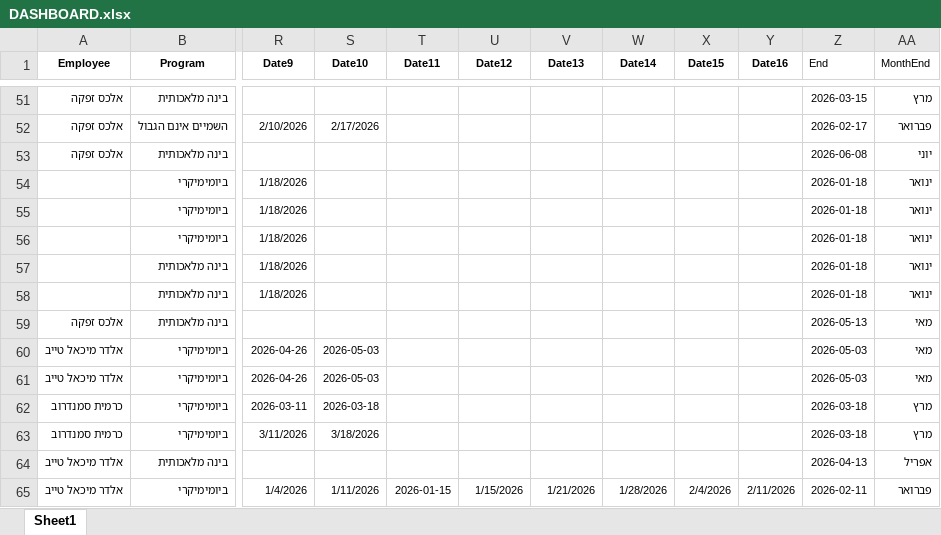
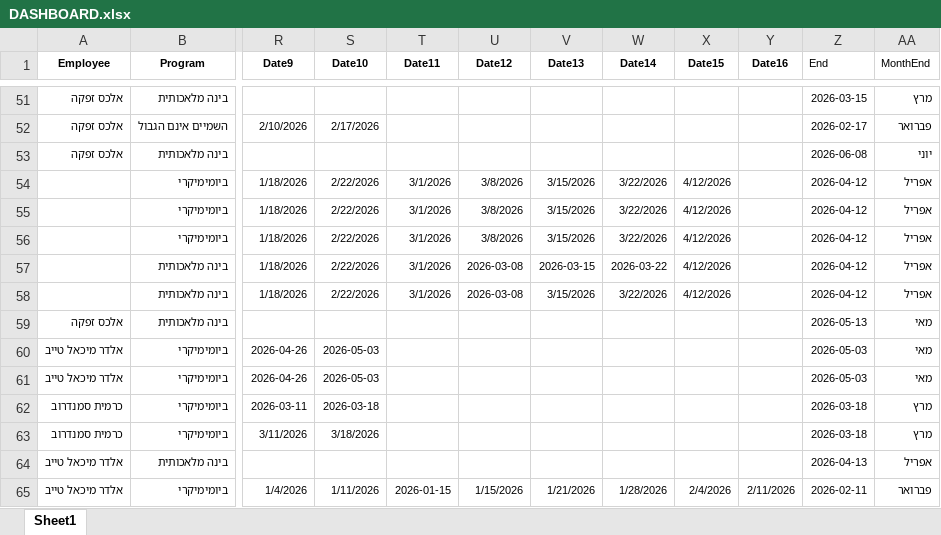
Before and after one commit to Taasiyeda2026/DASHBOARD2026, an Excel workbook: DASHBOARD.xlsx, sheet Sheet1, drawn as a sheet; only a part is shown, gaps mark what is left out; values as stored, in another font and other column widths than the file's, no borders; the diff names each change by its address in the sheet, - before the commit and + after, or states it on an @@ line.

Commit message:
Add files via upload

```diff
--- a/DASHBOARD.xlsx (sheet Sheet1)
+++ b/DASHBOARD.xlsx (sheet Sheet1)
-S54:S58 (Date10): (empty)
+S54:S58 (Date10): 2/22/2026
-T54:T58 (Date11): (empty)
+T54:T58 (Date11): 3/1/2026
-U54:U56 (Date12): (empty)
+U54:U56 (Date12): 3/8/2026
-V54:V56 (Date13): (empty)
+V54:V56 (Date13): 3/15/2026
-W54:W56 (Date14): (empty)
+W54:W56 (Date14): 3/22/2026
-X54:X58 (Date15): (empty)
+X54:X58 (Date15): 4/12/2026
-Z54:Z58 (End): 2026-01-18
+Z54:Z58 (End): 2026-04-12
-AA54:AA58 (MonthEnd): ינואר
+AA54:AA58 (MonthEnd): אפריל
-U57:U58 (Date12): (empty)
+U57:U58 (Date12): 2026-03-08
-V57 (Date13): (empty)
+V57 (Date13): 2026-03-15
-W57 (Date14): (empty)
+W57 (Date14): 2026-03-22
-V58 (Date13): (empty)
+V58 (Date13): 3/15/2026
-W58 (Date14): (empty)
+W58 (Date14): 3/22/2026
```
